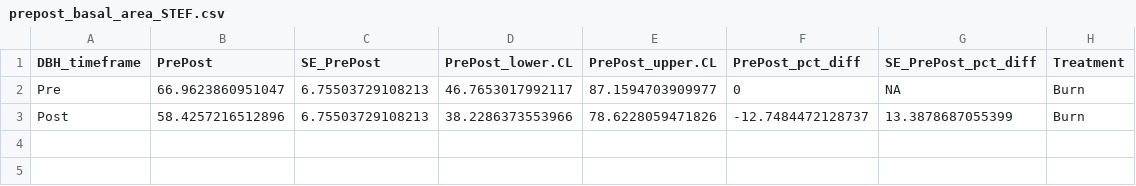
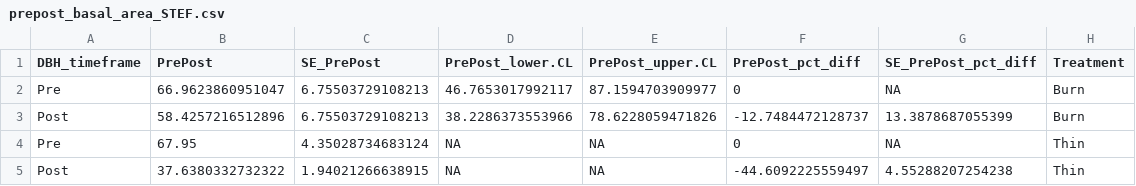
Before and after one commit to XiulinGao/Sierra-mixedConifer-project, a CSV file: data/Benchmarking_data/Benchmarks/prepost_basal_area_STEF.csv, drawn as a sheet.

Commit message:
Add pre-post differences for thinning at STEF (basal area and stand density benchmarks only), based on literature values for pre-treatment stand structure.

```diff
--- a/data/Benchmarking_data/Benchmarks/prepost_basal_area_STEF.csv
+++ b/data/Benchmarking_data/Benchmarks/prepost_basal_area_STEF.csv
@@ -3 +3,3 @@
 "Post",58.4257216512896,6.75503729108213,38.2286373553966,78.6228059471826,-12.7484472128737,13.3878687055399,"Burn"
+"Pre",67.95,4.35028734683124,NA,NA,0,NA,"Thin"
+"Post",37.6380332732322,1.94021266638915,NA,NA,-44.6092225559497,4.55288207254238,"Thin"
```
Also changed, not shown: data/Benchmarking_data/Benchmarks/prepost_stand_density_STEF.csv, 3 other files.
